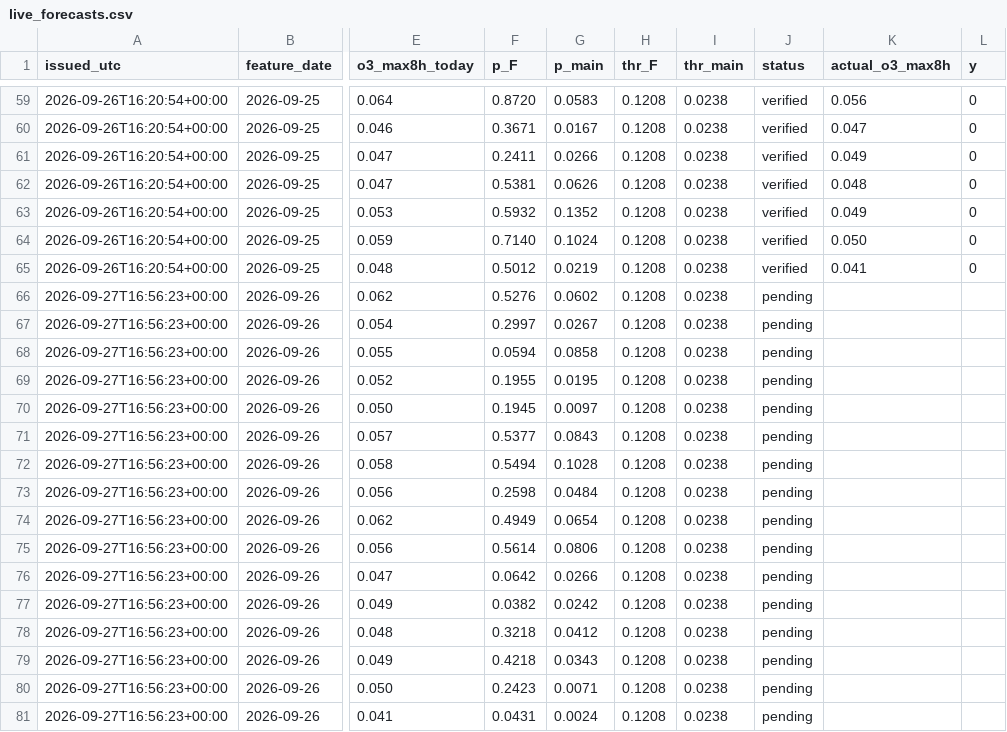
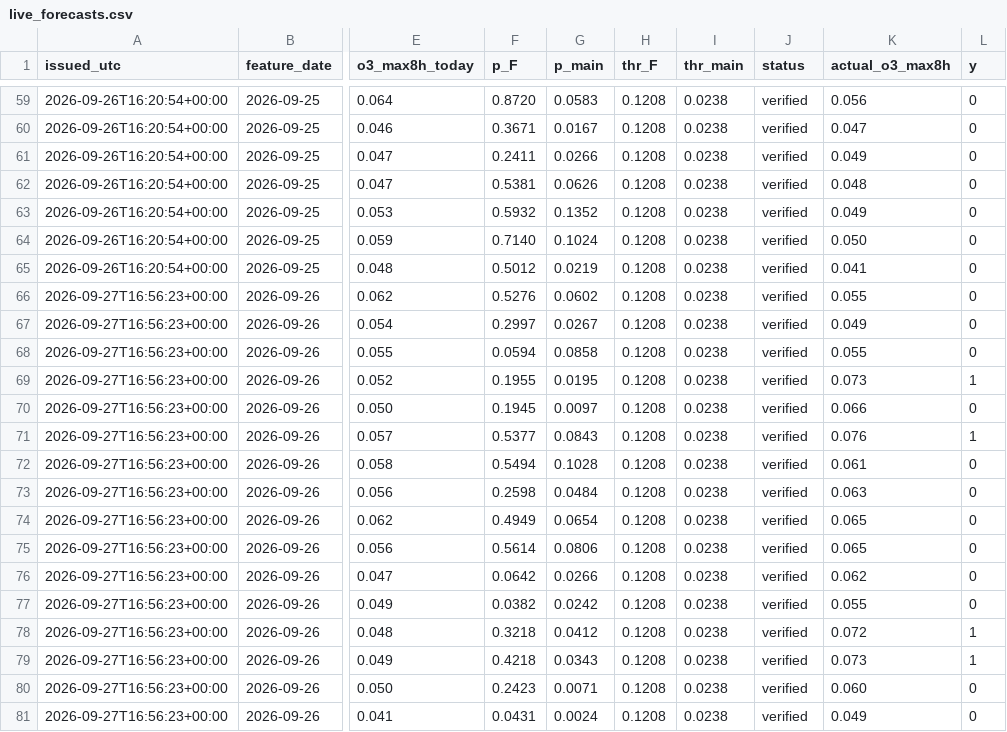
Before and after one commit to awesomedudeworld13/ozone-drift, a CSV file: testing_new/live_forecasts.csv, drawn as a sheet; only a part is shown, gaps mark what is left out; the diff names each change by its address in the sheet, - before the commit and + after, or states it on an @@ line.

```diff
--- a/testing_new/live_forecasts.csv
+++ b/testing_new/live_forecasts.csv
-J66:J81 (status): pending
+J66:J81 (status): verified
-K66 (actual_o3_max8h): (empty)
+K66 (actual_o3_max8h): 0.055
-L66:L68 (y): (empty)
+L66:L68 (y): 0
-K67 (actual_o3_max8h): (empty)
+K67 (actual_o3_max8h): 0.049
-K68 (actual_o3_max8h): (empty)
+K68 (actual_o3_max8h): 0.055
-K69 (actual_o3_max8h): (empty)
+K69 (actual_o3_max8h): 0.073
-L69 (y): (empty)
+L69 (y): 1
-K70 (actual_o3_max8h): (empty)
+K70 (actual_o3_max8h): 0.066
-L70 (y): (empty)
+L70 (y): 0
-K71 (actual_o3_max8h): (empty)
+K71 (actual_o3_max8h): 0.076
-L71 (y): (empty)
+L71 (y): 1
-K72 (actual_o3_max8h): (empty)
+K72 (actual_o3_max8h): 0.061
-L72:L77 (y): (empty)
+L72:L77 (y): 0
-K73 (actual_o3_max8h): (empty)
+K73 (actual_o3_max8h): 0.063
-K74:K75 (actual_o3_max8h): (empty)
+K74:K75 (actual_o3_max8h): 0.065
-K76 (actual_o3_max8h): (empty)
+K76 (actual_o3_max8h): 0.062
-K77 (actual_o3_max8h): (empty)
+K77 (actual_o3_max8h): 0.055
-K78 (actual_o3_max8h): (empty)
+K78 (actual_o3_max8h): 0.072
-L78:L79 (y): (empty)
+L78:L79 (y): 1
-K79 (actual_o3_max8h): (empty)
+K79 (actual_o3_max8h): 0.073
-K80 (actual_o3_max8h): (empty)
+K80 (actual_o3_max8h): 0.060
-L80:L81 (y): (empty)
+L80:L81 (y): 0
-K81 (actual_o3_max8h): (empty)
+K81 (actual_o3_max8h): 0.049
```
Also changed, not shown: testing_new/live_features.csv, 1 other file.
